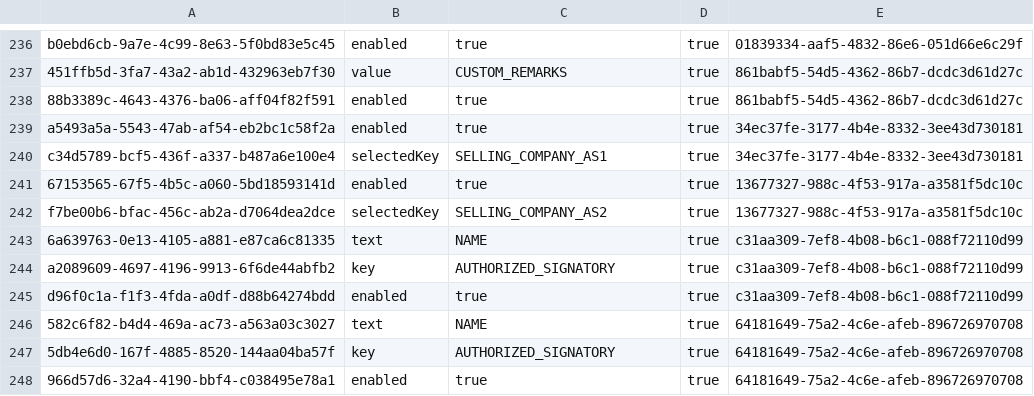
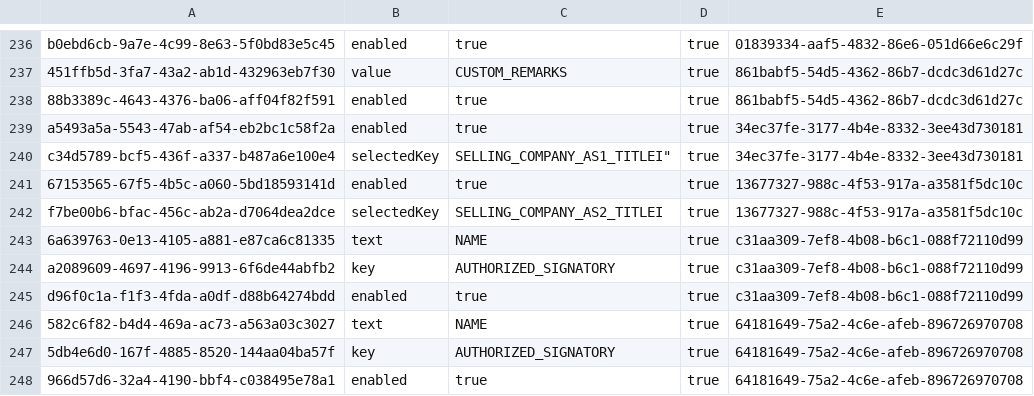
Before and after one commit to mandar-velankar/FAST_UI_TEMPLATES, a CSV file: db/data/com.bayer.SXTENDER.templates-Properties.csv, drawn as a sheet; only a part is shown, gaps mark what is left out.

Commit message:
Make Offer Details section configurable on Overview Page

```diff
--- a/db/data/com.bayer.SXTENDER.templates-Properties.csv
+++ b/db/data/com.bayer.SXTENDER.templates-Properties.csv
@@ -239,5 +239,5 @@ b0ebd6cb-9a7e-4c99-8e63-5f0bd83e5c45;enabled;true;true;01839334-aaf5-4832-86e6-0
 a5493a5a-5543-47ab-af54-eb2bc1c58f2a;enabled;true;true;34ec37fe-3177-4b4e-8332-3ee43d730181
-c34d5789-bcf5-436f-a337-b487a6e100e4;selectedKey;SELLING_COMPANY_AS1;true;34ec37fe-3177-4b4e-8332-3ee43d730181
+c34d5789-bcf5-436f-a337-b487a6e100e4;selectedKey;SELLING_COMPANY_AS1_TITLEI";true;34ec37fe-3177-4b4e-8332-3ee43d730181
 67153565-67f5-4b5c-a060-5bd18593141d;enabled;true;true;13677327-988c-4f53-917a-a3581f5dc10c
-f7be00b6-bfac-456c-ab2a-d7064dea2dce;selectedKey;SELLING_COMPANY_AS2;true;13677327-988c-4f53-917a-a3581f5dc10c
+f7be00b6-bfac-456c-ab2a-d7064dea2dce;selectedKey;SELLING_COMPANY_AS2_TITLEI;true;13677327-988c-4f53-917a-a3581f5dc10c
 6a639763-0e13-4105-a881-e87ca6c81335;text;NAME;true;c31aa309-7ef8-4b08-b6c1-088f72110d99
```
